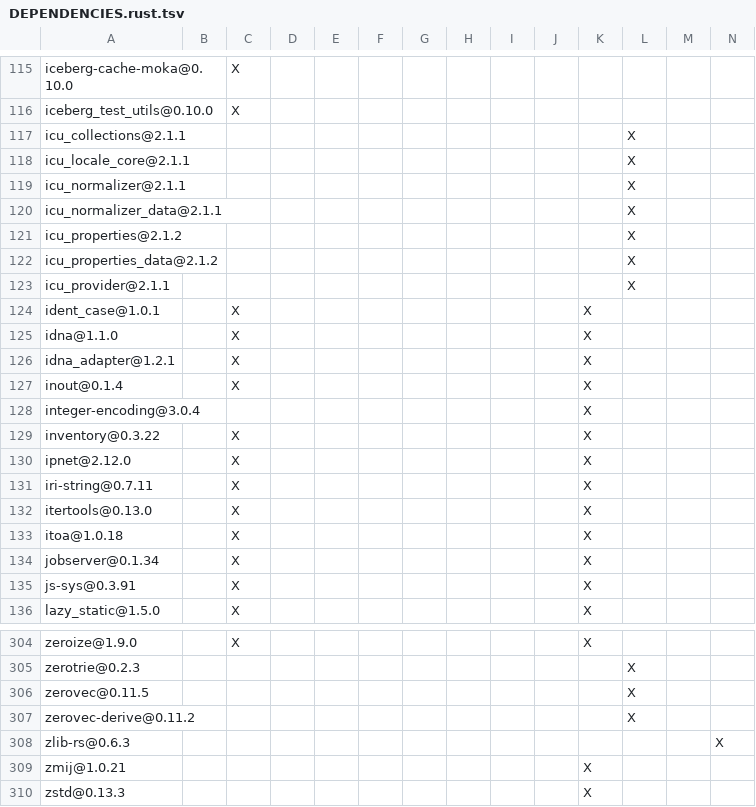
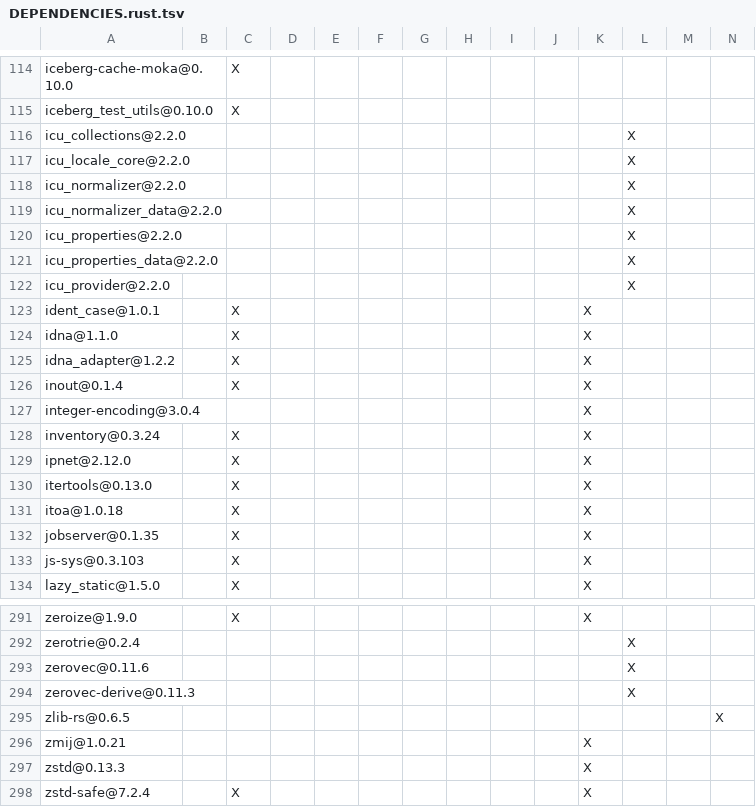
Before and after one commit to apache/iceberg-rust, a TSV file: crates/integrations/cache-moka/DEPENDENCIES.rust.tsv, drawn as a sheet; only a part is shown, gaps mark what is left out; the shorter side is filled out with more unchanged rows; removed rows and columns are numbered as before the commit, all else as after; the diff covers the shown part only; the diff names each change by its address in the sheet, - before the commit and + after, or states it on an @@ line.

```diff
--- a/crates/integrations/cache-moka/DEPENDENCIES.rust.tsv
+++ b/crates/integrations/cache-moka/DEPENDENCIES.rust.tsv
-A116: icu_collections@2.1.1
+A116: icu_collections@2.2.0
-A117: icu_locale_core@2.1.1
+A117: icu_locale_core@2.2.0
-A118: icu_normalizer@2.1.1
+A118: icu_normalizer@2.2.0
-A119: icu_normalizer_data@2.1.1
+A119: icu_normalizer_data@2.2.0
-A120: icu_properties@2.1.2
+A120: icu_properties@2.2.0
-A121: icu_properties_data@2.1.2
+A121: icu_properties_data@2.2.0
-A122: icu_provider@2.1.1
+A122: icu_provider@2.2.0
-A125: idna_adapter@1.2.1
+A125: idna_adapter@1.2.2
-A128: inventory@0.3.22
+A128: inventory@0.3.24
-row 131: iri-string@0.7.11 |  | X |  |  |  |  |  |  |  | X
-A132: jobserver@0.1.34
+A132: jobserver@0.1.35
-A133: js-sys@0.3.91
+A133: js-sys@0.3.103
-A292: zerotrie@0.2.3
+A292: zerotrie@0.2.4
-A293: zerovec@0.11.5
+A293: zerovec@0.11.6
-A294: zerovec-derive@0.11.2
+A294: zerovec-derive@0.11.3
-A295: zlib-rs@0.6.3
+A295: zlib-rs@0.6.5
```
Also changed, not shown: 1 added row, 13 removed rows and 65 edited cells elsewhere in this file, crates/catalog/hms/DEPENDENCIES.rust.tsv, crates/catalog/loader/DEPENDENCIES.rust.tsv, 11 other files.
